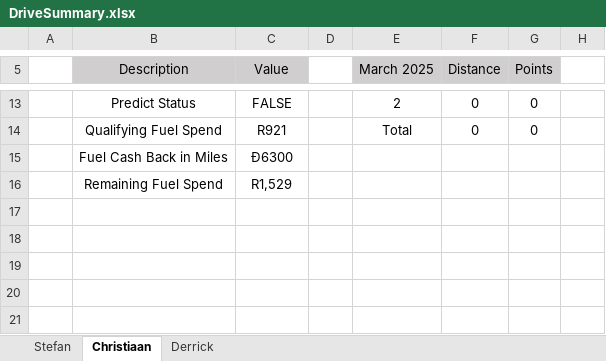
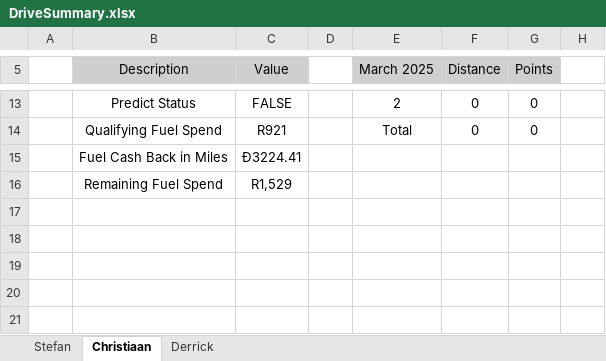
Before and after one commit to StefanObie/ExcelDriveSummary, an Excel workbook: DriveSummary.xlsx, sheet Christiaan, drawn as a sheet; only a part is shown, gaps mark what is left out; values as stored, in another font and other column widths than the file's, no borders; conditional formats and table styles not drawn; the diff names each change by its address in the sheet, - before the commit and + after, or states it on an @@ line.

```diff
--- a/DriveSummary.xlsx (sheet Christiaan)
+++ b/DriveSummary.xlsx (sheet Christiaan)
-C15 (Value): Đ6300
+C15 (Value): Đ3224.41
```
Also changed, not shown: sheet Stefan, sheet Derrick, 8 other files.
